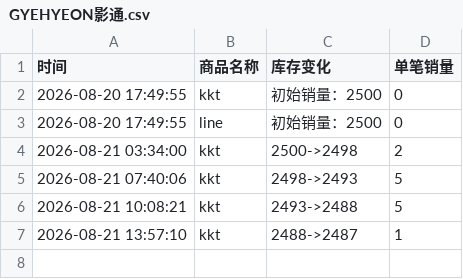
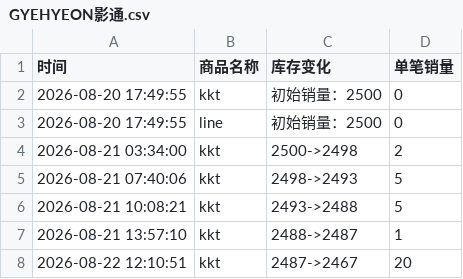
Before and after one commit to Juineii/verivery_md0822, a CSV file: GYEHYEON影通.csv, drawn as a sheet; the diff names each change by its address in the sheet, - before the commit and + after, or states it on an @@ line.

Commit message:
自动更新数据 2026-08-22 12:11:34

```diff
--- a/GYEHYEON影通.csv
+++ b/GYEHYEON影通.csv
+row 8: 2026-08-22 12:10:51 | kkt | 2487->2467 | 20
```
